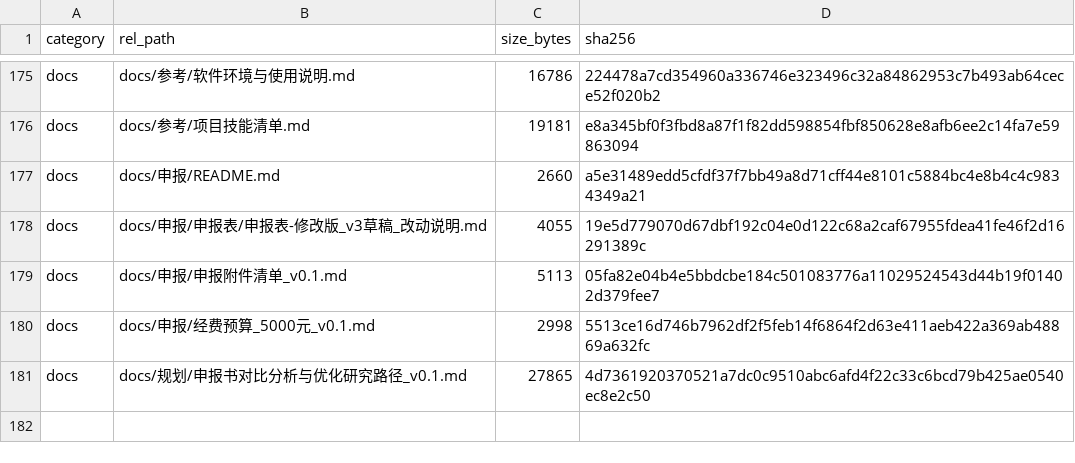
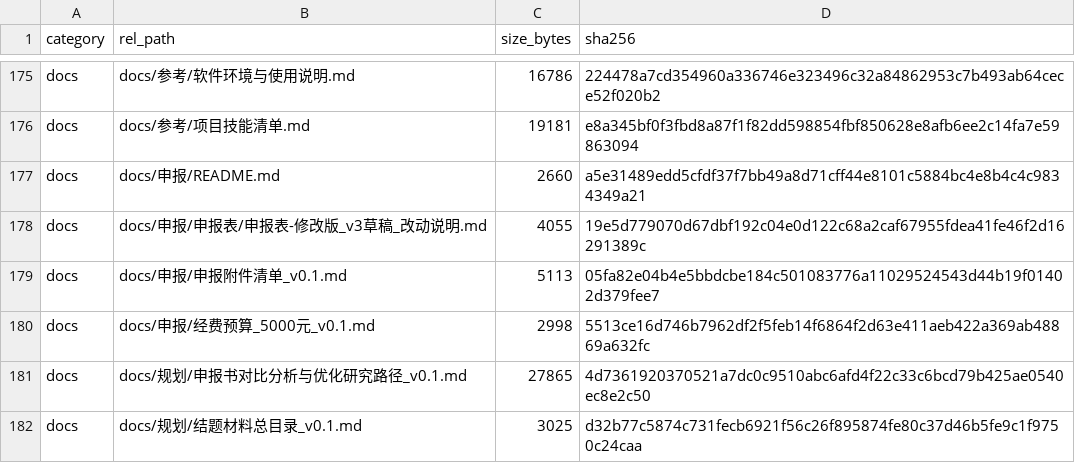
Before and after one commit to YWC886/new-folder, a CSV file: data/processed/release_manifest_v0.1.csv, drawn as a sheet; only a part is shown, gaps mark what is left out; the diff names each change by its address in the sheet, - before the commit and + after, or states it on an @@ line.

```diff
--- a/data/processed/release_manifest_v0.1.csv
+++ b/data/processed/release_manifest_v0.1.csv
+row 182: docs | docs/规划/结题材料总目录_v0.1.md | 3025 | d32b77c5874c731fecb6921f56c26f895874fe80c37d46b5fe9c1f9750c24caa
```
Also changed, not shown: 1 other file.
